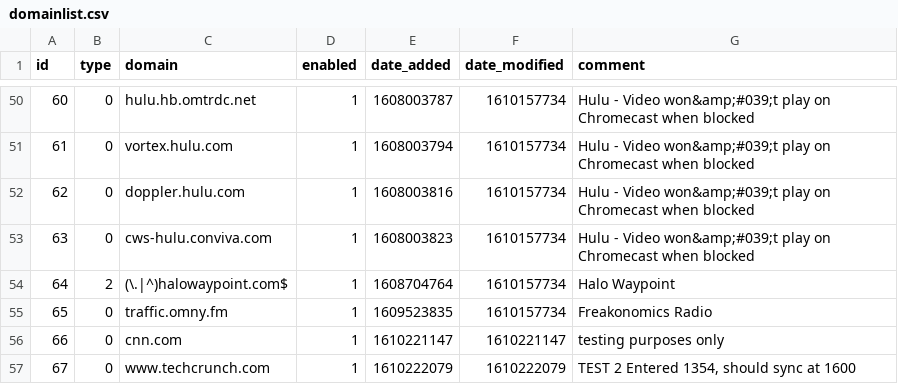
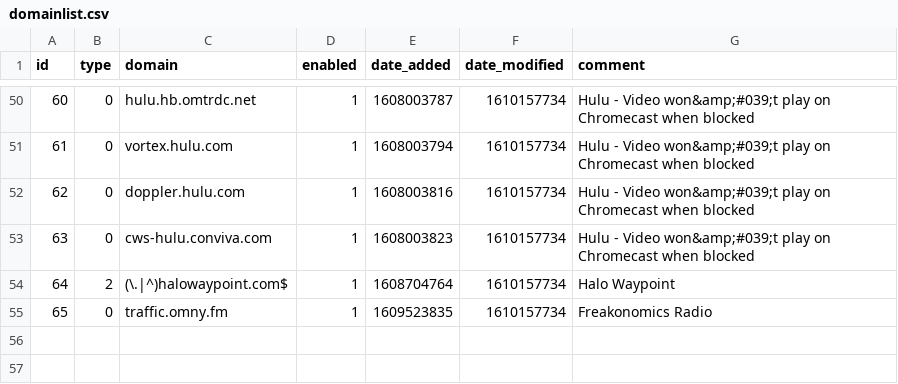
Before and after one commit to alanmatusiewicz/my-pihole-lists, a CSV file: domainlist.csv, drawn as a sheet; only a part is shown, gaps mark what is left out; the diff names each change by its address in the sheet, - before the commit and + after, or states it on an @@ line.

Commit message:
Updated January  9, 2021 10:00pm

```diff
--- a/domainlist.csv
+++ b/domainlist.csv
-row 56: 66 | 0 | cnn.com | 1 | 1610221147 | 1610221147 | testing purposes only
-row 57: 67 | 0 | www.techcrunch.com | 1 | 1610222079 | 1610222079 | TEST 2 Entered 1354, should sync at 1600
```
